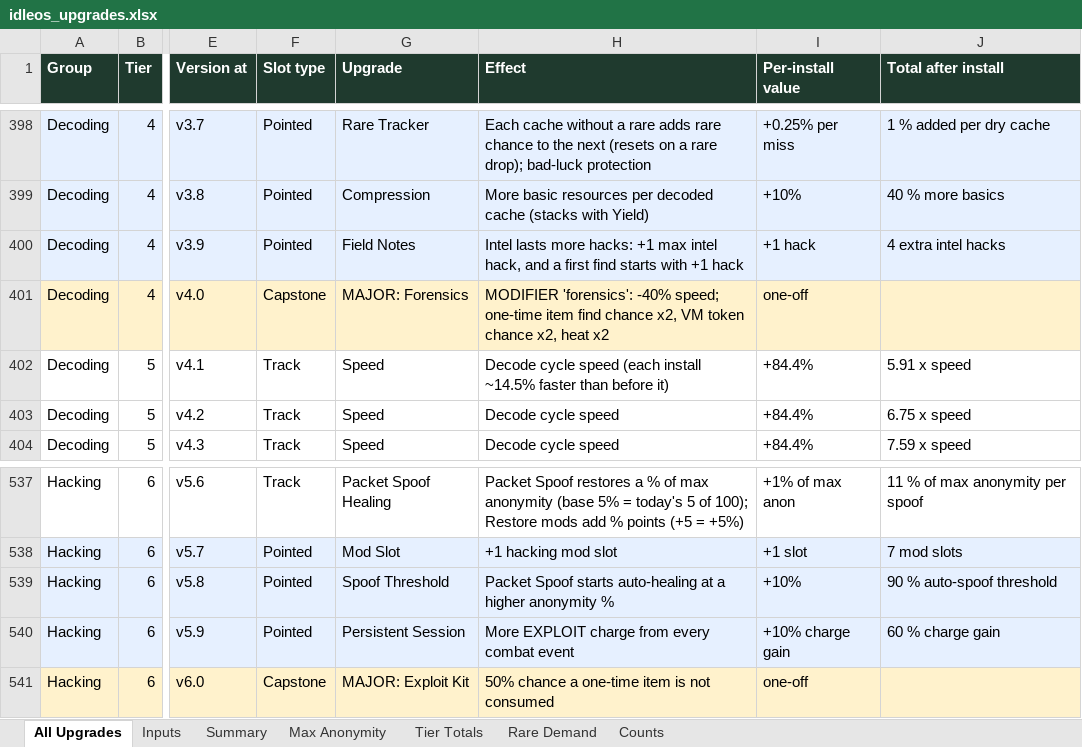
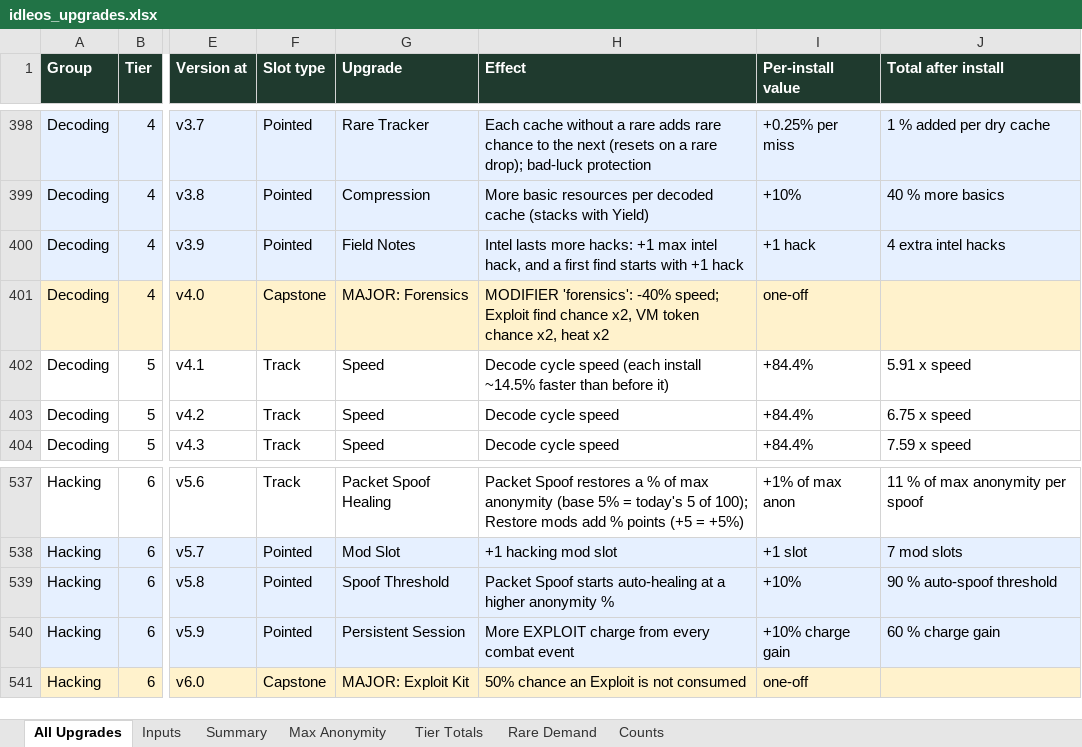
Before and after one commit to joshjkleins/IdleOS, an Excel workbook: tools/upgrades/idleos_upgrades.xlsx, sheet All Upgrades, drawn as a sheet; only a part is shown, gaps mark what is left out; values as stored, in another font and other column widths than the file's, no borders; charts and pictures not drawn; the diff names each change by its address in the sheet, - before the commit and + after, or states it on an @@ line.

```diff
--- a/tools/upgrades/idleos_upgrades.xlsx (sheet All Upgrades)
+++ b/tools/upgrades/idleos_upgrades.xlsx (sheet All Upgrades)
-H401 (Effect): …-40% speed; one-time item find chance…
+H401 (Effect): …-40% speed; Exploit find chance…
-H541 (Effect): 50% chance a one-time item is not consumed
+H541 (Effect): 50% chance an Exploit is not consumed
```
Also changed, not shown: 59 other files.
